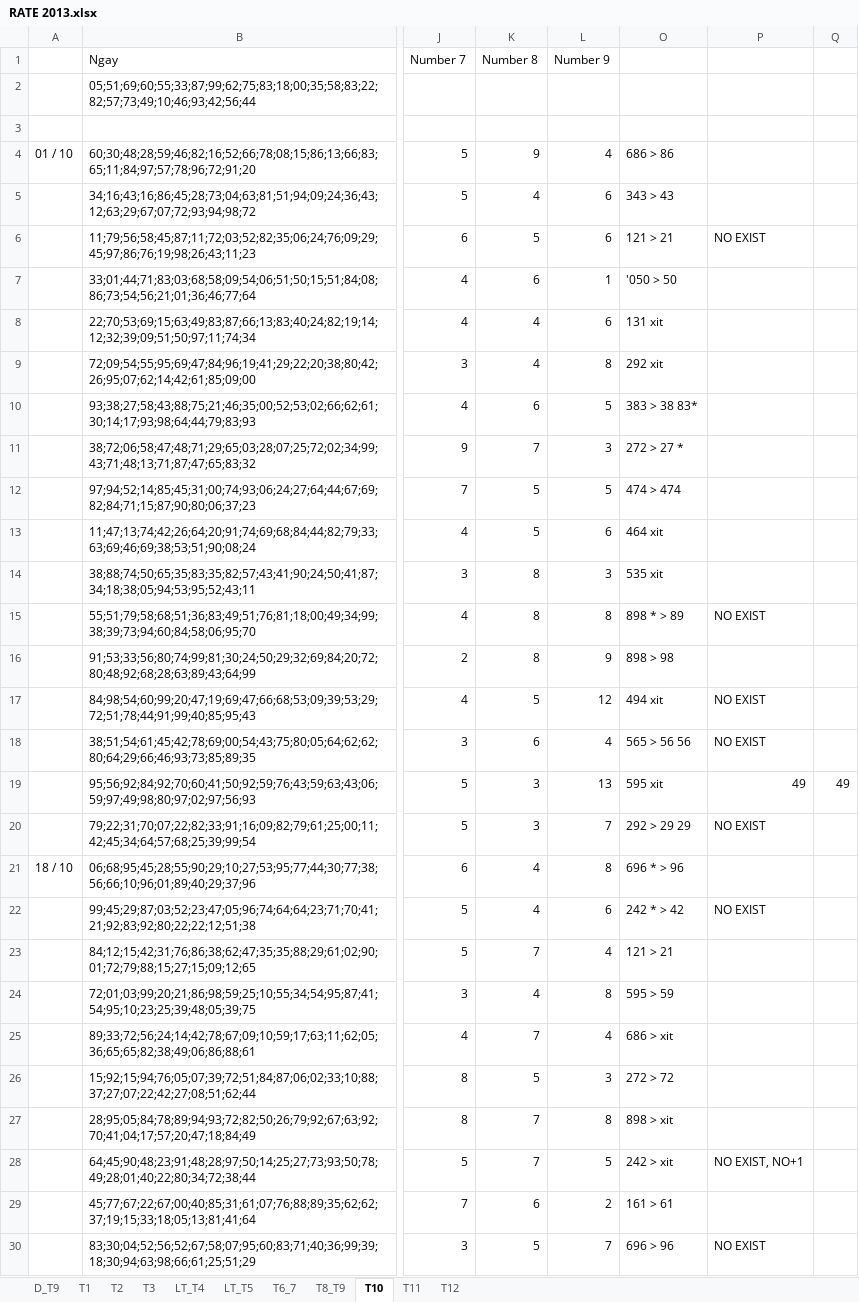
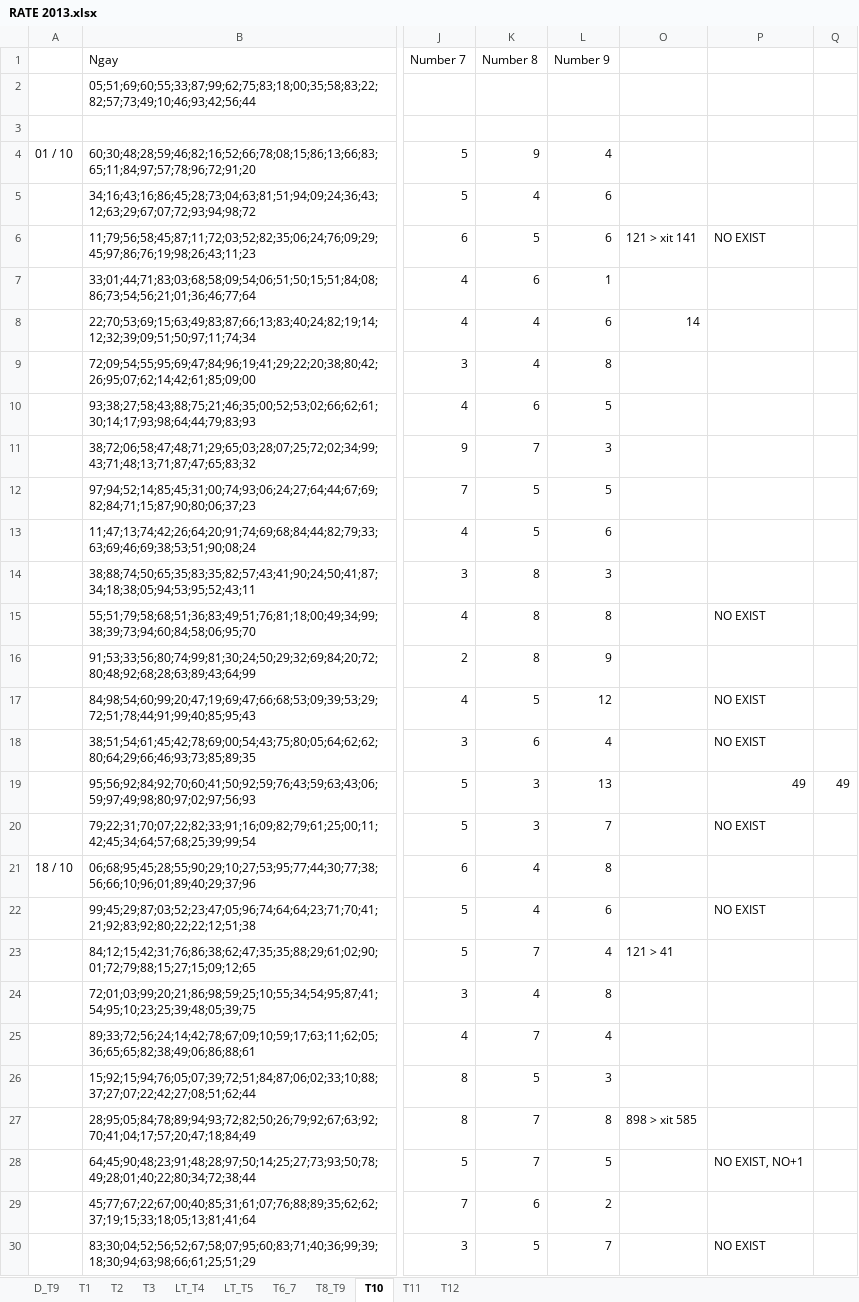
Before and after one commit to nampq/science, an Excel workbook: MakeMoney/Thong_Ke/xls/RATE 2013.xlsx, sheet T10, drawn as a sheet; only a part is shown, gaps mark what is left out; values as stored, in another font and other column widths than the file's, no cell formats; the diff covers the shown part only; the diff names each change by its address in the sheet, - before the commit and + after, or states it on an @@ line.

```diff
--- a/MakeMoney/Thong_Ke/xls/RATE 2013.xlsx (sheet T10)
+++ b/MakeMoney/Thong_Ke/xls/RATE 2013.xlsx (sheet T10)
-O4: 686 > 86
+O4: (empty)
-O5: 343 > 43
+O5: (empty)
-O6: 121 > 21
+O6: 121 > xit 141
-O7: '050 > 50
+O7: (empty)
-O8: 131 xit
+O8: 14
-O9: 292 xit
+O9: (empty)
-O10: 383 > 38 83*
+O10: (empty)
-O11: 272 > 27 *
+O11: (empty)
-O12: 474 > 474
+O12: (empty)
-O13: 464 xit
+O13: (empty)
-O14: 535 xit
+O14: (empty)
-O15: 898 * > 89
+O15: (empty)
-O16: 898 > 98
+O16: (empty)
-O17: 494 xit
+O17: (empty)
-O18: 565 > 56 56
+O18: (empty)
-O19: 595 xit
+O19: (empty)
-O20: 292 > 29 29
+O20: (empty)
-O21: 696 * > 96
+O21: (empty)
-O22: 242 * > 42
+O22: (empty)
-O23: 121 > 21
+O23: 121 > 41
-O24: 595 > 59
+O24: (empty)
-O25: 686 > xit
+O25: (empty)
-O26: 272 > 72
+O26: (empty)
-O27: 898 > xit
+O27: 898 > xit 585
-O28: 242 > xit
+O28: (empty)
-O29: 161 > 61
+O29: (empty)
-O30: 696 > 96
+O30: (empty)
```
Also changed, not shown: 44 edited cells elsewhere in this sheet, sheet T6_7, sheet T8_T9, sheet T11, sheet LT_T5, sheet T12, sheet T1, 3 more sheets, cell formats, MakeMoney/Thong_Ke/xls/RATE_2014.xlsx, 7 other files.
